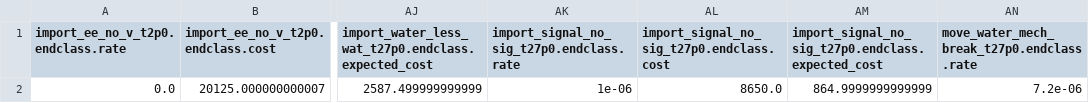
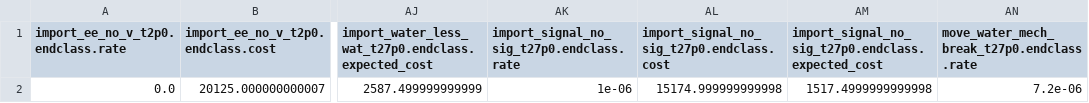
Before and after one commit to nasa/fmdtools, a CSV file: examples/pump/tutorial_endclasses.csv, drawn as a sheet; only a part is shown, gaps mark what is left out; the diff names each change by its address in the sheet, - before the commit and + after, or states it on an @@ line.

```diff
--- a/examples/pump/tutorial_endclasses.csv
+++ b/examples/pump/tutorial_endclasses.csv
-AL2: 8650.0
+AL2: 15174.999999999998
-AM2: 864.9999999999999
+AM2: 1517.4999999999998
```
Also changed, not shown: 50 other files.
